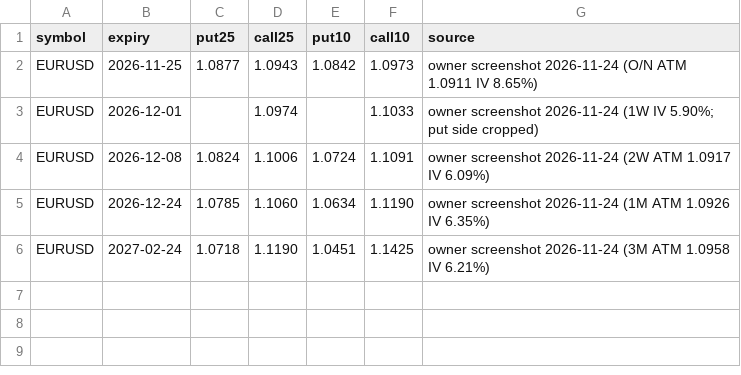
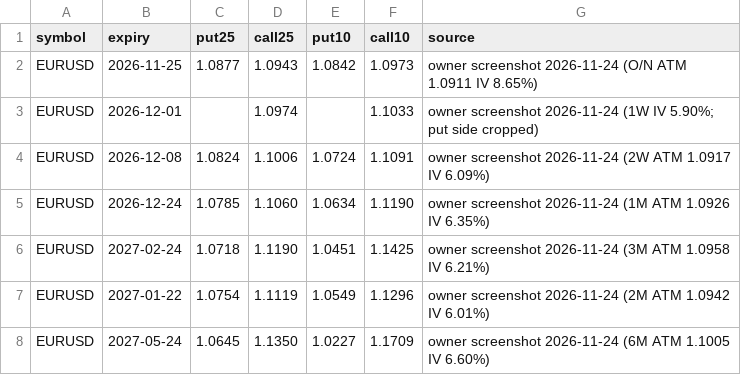
Before and after one commit to wildchance/wildchance-system, a CSV file: data/options_strikes.csv, drawn as a sheet; the diff names each change by its address in the sheet, - before the commit and + after, or states it on an @@ line.

```diff
--- a/data/options_strikes.csv
+++ b/data/options_strikes.csv
+row 7: EURUSD | 2027-01-22 | 1.0754 | 1.1119 | 1.0549 | 1.1296 | owner screenshot 2026-11-24 (2M ATM 1.0942 IV 6.01%)
+row 8: EURUSD | 2027-05-24 | 1.0645 | 1.1350 | 1.0227 | 1.1709 | owner screenshot 2026-11-24 (6M ATM 1.1005 IV 6.60%)
```
